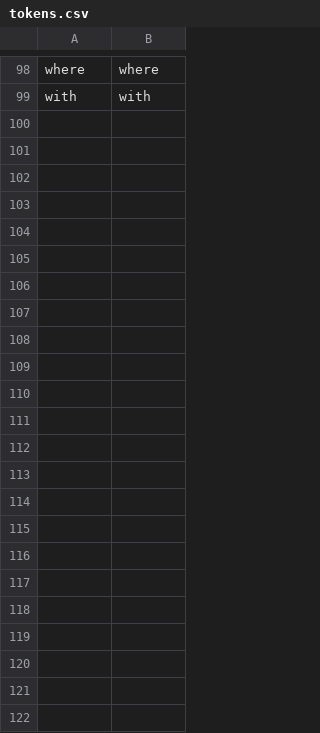
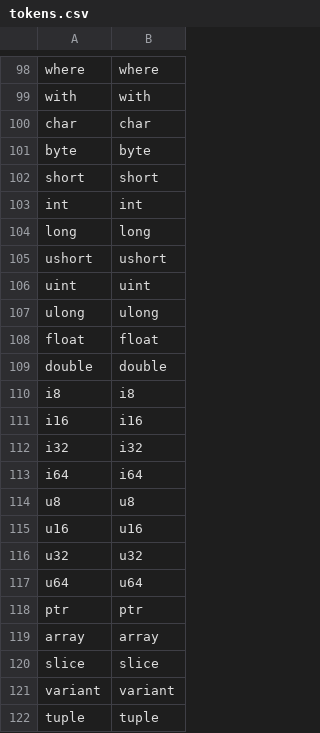
Before and after one commit to seertaak/bt, a CSV file: tools/tokens.csv, drawn as a sheet; only a part is shown, gaps mark what is left out.

```diff
--- a/tools/tokens.csv
+++ b/tools/tokens.csv
@@ -99 +99,24 @@ where,where
 with,with
+char,char
+byte,byte
+short,short
+int,int
+long,long
+ushort,ushort
+uint,uint
+ulong,ulong
+float,float
+double,double
+i8,i8
+i16,i16
+i32,i32
+i64,i64
+u8,u8
+u16,u16
+u32,u32
+u64,u64
+ptr,ptr
+array,array
+slice,slice
+variant,variant
+tuple,tuple
```
Also changed, not shown: 9 other files.
